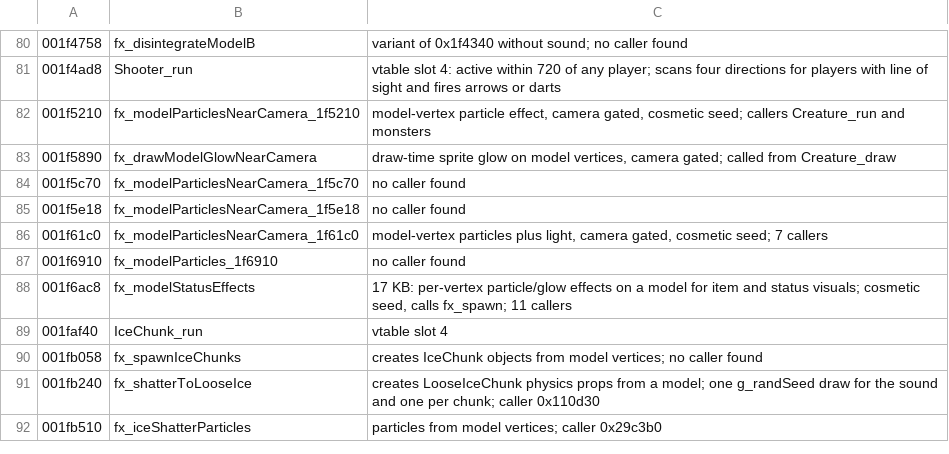
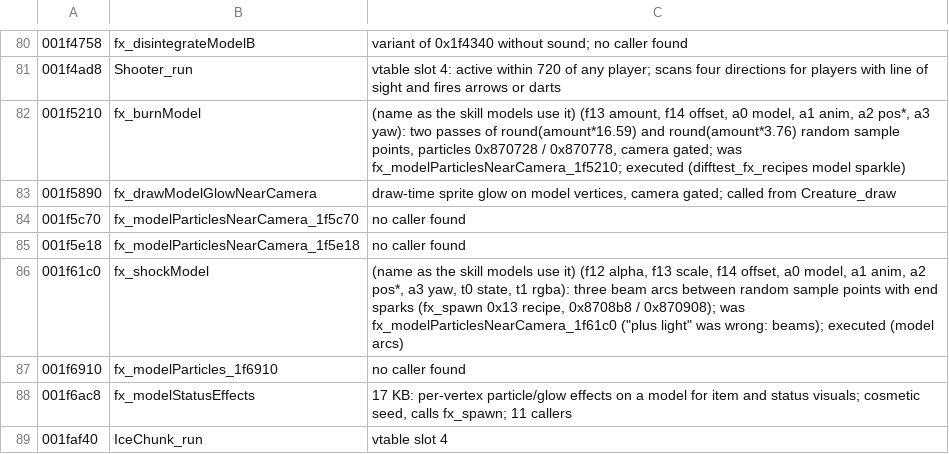
Before and after one commit to Open-Champions/champions-return-to-arms-re, a TSV file: symbols/gameplay.tsv, drawn as a sheet; only a part is shown, gaps mark what is left out; the shorter side is filled out with more unchanged rows.

```diff
--- a/symbols/gameplay.tsv
+++ b/symbols/gameplay.tsv
@@ -81,3 +81,3 @@
 001f4ad8	Shooter_run	vtable slot 4: active within 720 of any player; scans four directions for players with line of sight and fires arrows or darts
-001f5210	fx_modelParticlesNearCamera_1f5210	model-vertex particle effect, camera gated, cosmetic seed; callers Creature_run and monsters
+001f5210	fx_burnModel	(name as the skill models use it) (f13 amount, f14 offset, a0 model, a1 anim, a2 pos*, a3 yaw): two passes of round(amount*16.59) and round(amount*3.76) random sample points, particles 0x870728 / 0x870778, camera gated; was fx_modelParticlesNearCamera_1f5210; executed (difftest_fx_recipes model sparkle)
 001f5890	fx_drawModelGlowNearCamera	draw-time sprite glow on model vertices, camera gated; called from Creature_draw
@@ -85,3 +85,3 @@
 001f5e18	fx_modelParticlesNearCamera_1f5e18	no caller found
-001f61c0	fx_modelParticlesNearCamera_1f61c0	model-vertex particles plus light, camera gated, cosmetic seed; 7 callers
+001f61c0	fx_shockModel	(name as the skill models use it) (f12 alpha, f13 scale, f14 offset, a0 model, a1 anim, a2 pos*, a3 yaw, t0 state, t1 rgba): three beam arcs between random sample points with end sparks (fx_spawn 0x13 recipe, 0x8708b8 / 0x870908); was fx_modelParticlesNearCamera_1f61c0 ("plus light" was wrong: beams); executed (model arcs)
 001f6910	fx_modelParticles_1f6910	no caller found
```
Also changed, not shown: symbols/effects.tsv, 1 other file.
